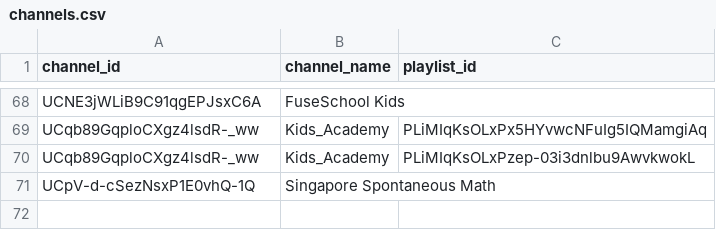
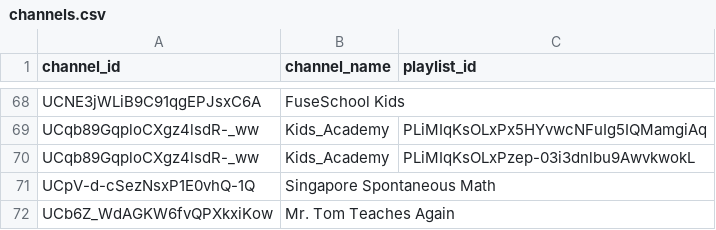
Before and after one commit to johnbrown-png/flipper-lite, a CSV file: channels.csv, drawn as a sheet; only a part is shown, gaps mark what is left out; the diff names each change by its address in the sheet, - before the commit and + after, or states it on an @@ line.

```diff
--- a/channels.csv
+++ b/channels.csv
+row 72: UCb6Z_WdAGKW6fvQPXkxiKow | Mr. Tom Teaches Again
```
Also changed, not shown: 3 other files.
